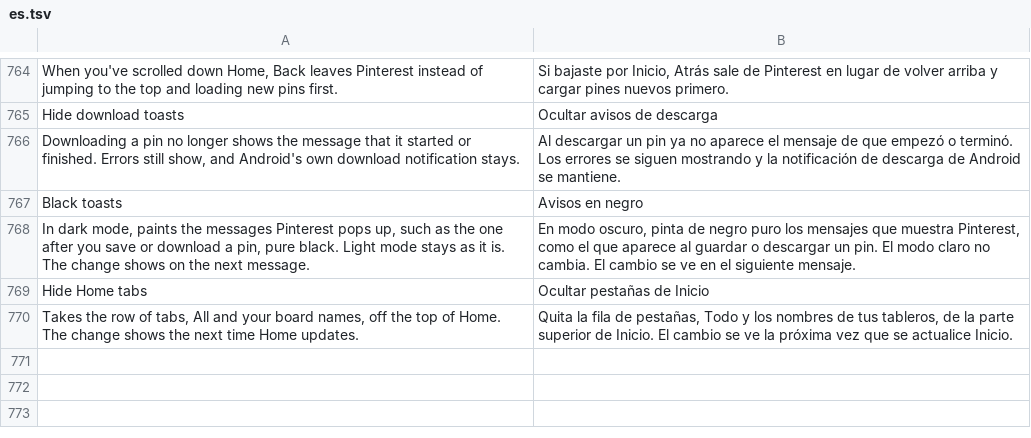
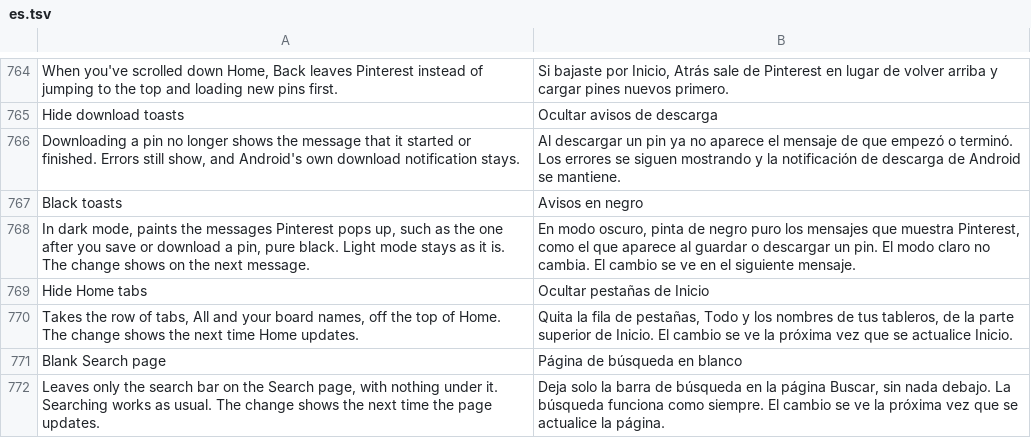
Before and after one commit to SysAdminDoc/HushPinterest, a TSV file: extensions/shared/library/src/main/l10n/es.tsv, drawn as a sheet; only a part is shown, gaps mark what is left out; the diff names each change by its address in the sheet, - before the commit and + after, or states it on an @@ line.

```diff
--- a/extensions/shared/library/src/main/l10n/es.tsv
+++ b/extensions/shared/library/src/main/l10n/es.tsv
+row 771: Blank Search page | Página de búsqueda en blanco
+row 772: Leaves only the search bar on the Search page, with nothing under it. Searching works as usual. The change shows the next time the page updates. | Deja solo la barra de búsqueda en la página Buscar, sin nada debajo. La búsqueda funciona como siempre. El cambio se ve la próxima vez que se actualice la página.
```
Also changed, not shown: extensions/shared/library/src/main/l10n/de.tsv, extensions/shared/library/src/main/l10n/in.tsv, 19 other files.
